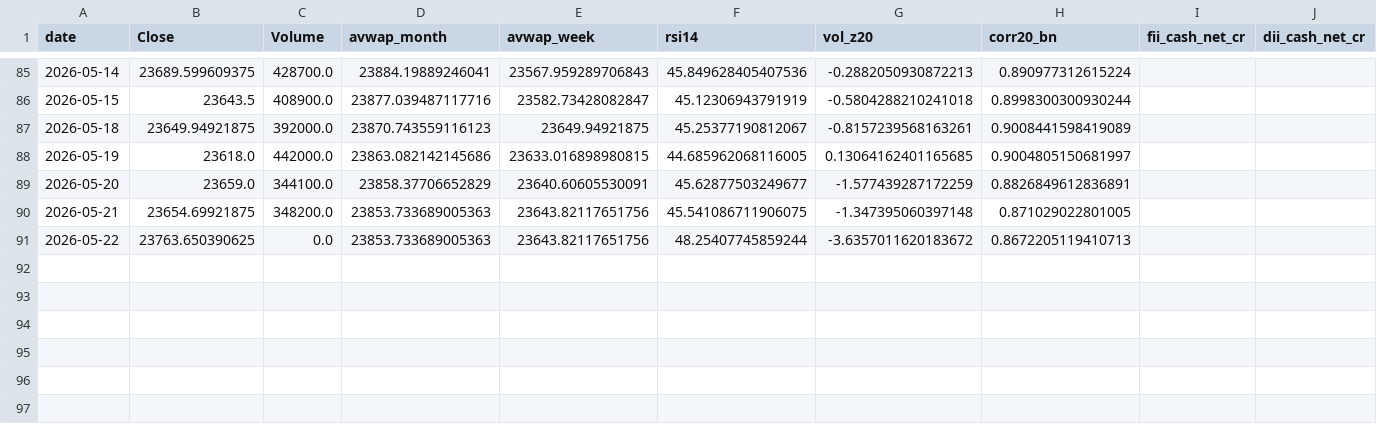
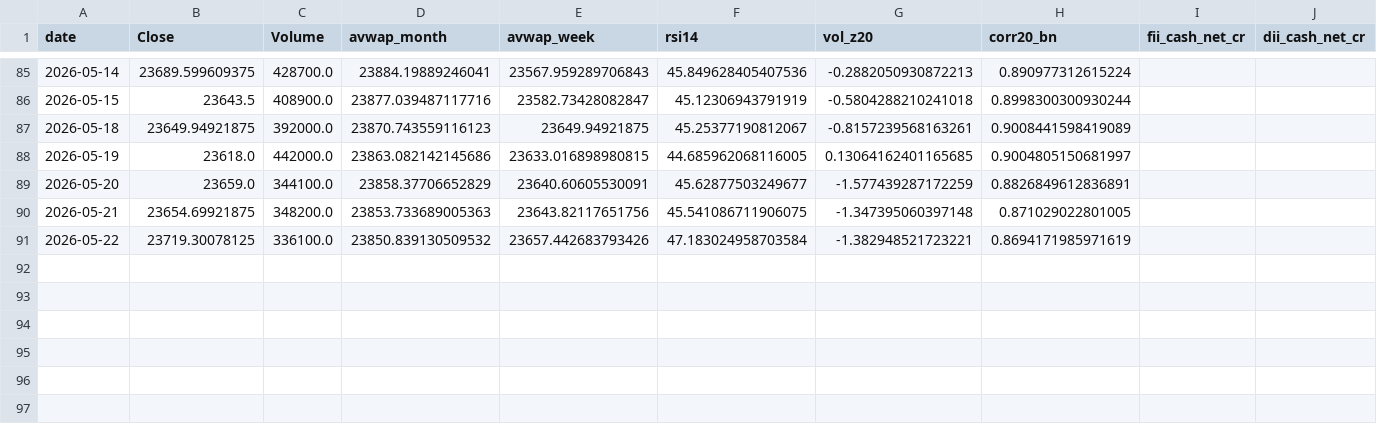
Before and after one commit to rushikesh4291/nifty-mood-mini, a CSV file: out/daily_dashboard.csv, drawn as a sheet; only a part is shown, gaps mark what is left out; the diff names each change by its address in the sheet, - before the commit and + after, or states it on an @@ line.

```diff
--- a/out/daily_dashboard.csv
+++ b/out/daily_dashboard.csv
-B91 (Close): 23763.650390625
+B91 (Close): 23719.30078125
-C91 (Volume): 0.0
+C91 (Volume): 336100.0
-D91 (avwap_month): 23853.733689005363
+D91 (avwap_month): 23850.839130509532
-E91 (avwap_week): 23643.82117651756
+E91 (avwap_week): 23657.442683793426
-F91 (rsi14): 48.25407745859244
+F91 (rsi14): 47.183024958703584
-G91 (vol_z20): -3.6357011620183672
+G91 (vol_z20): -1.382948521723221
-H91 (corr20_bn): 0.8672205119410713
+H91 (corr20_bn): 0.8694171985971619
```
